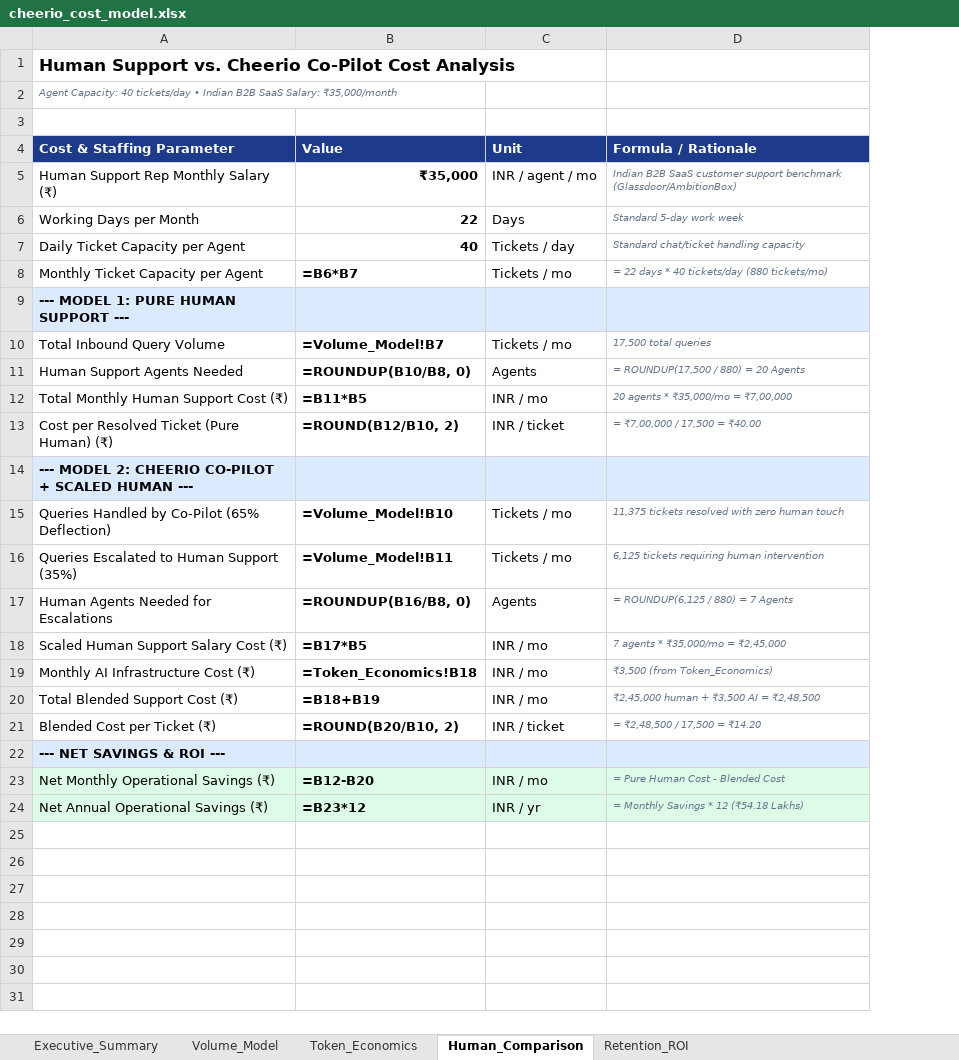
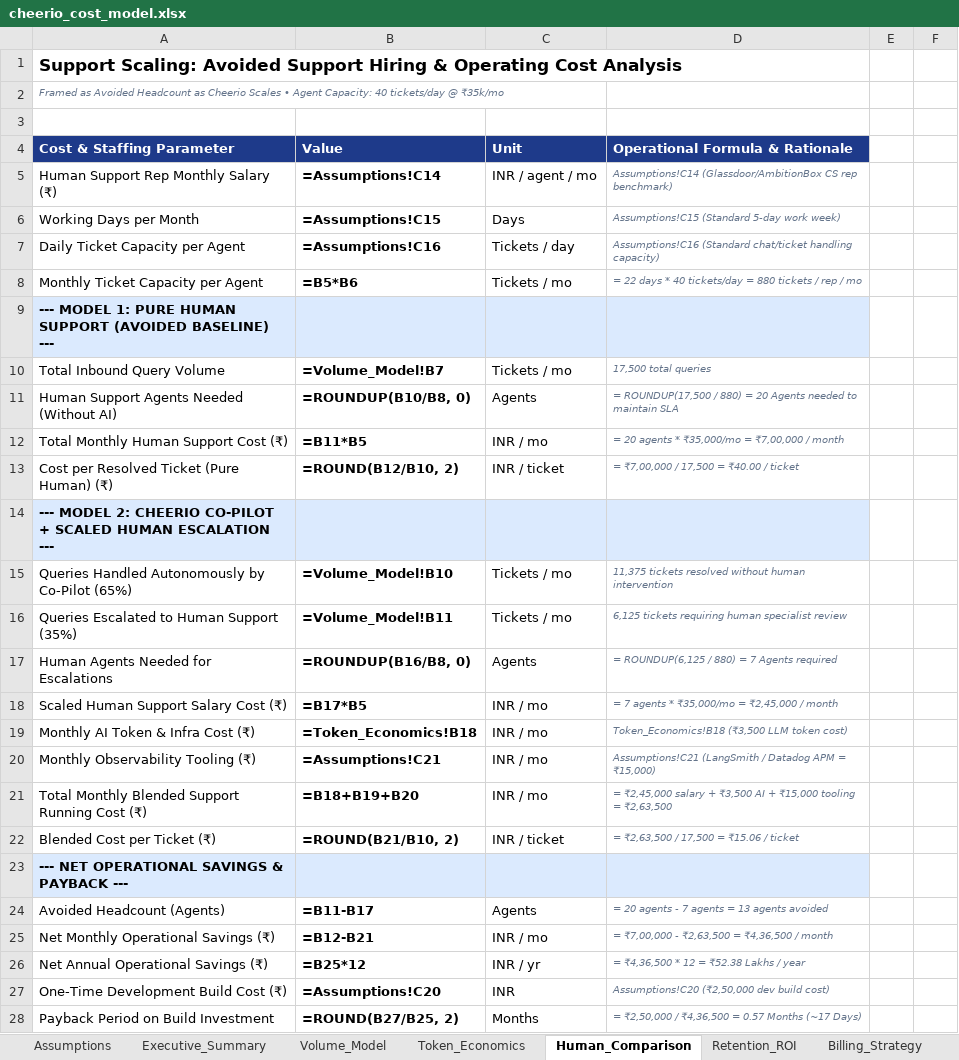
Before and after one commit to Saksham-Gupta-GH/Saksham-Gupta-GH.github.io, an Excel workbook: cheerio/assignment/cheerio_cost_model.xlsx, sheet Human_Comparison, drawn as a sheet; only a part is shown; values as stored, in another font and other column widths than the file's, no borders; formulas without a stored value are shown as written; removed rows and columns are numbered as before the commit, all else as after; the diff covers the shown part only; the diff names each change by its address in the sheet, - before the commit and + after, or states it on an @@ line.

Commit message:
Comprehensive upgrade addressing all Claude review feedback: 8-tab financial model, 4th prototype scenario, accurate Meta APIs, and rigorous 4-page memo

```diff
--- a/cheerio/assignment/cheerio_cost_model.xlsx (sheet Human_Comparison)
+++ b/cheerio/assignment/cheerio_cost_model.xlsx (sheet Human_Comparison)
+sheet tab: Assumptions
+sheet tab: Billing_Strategy
-column D (Formula / Rationale), rows 5-24: Indian B2B SaaS customer support benchmark (Glassdoor/AmbitionBox) | Standard 5-day work week | Standard chat/ticket handling capacity | = 22 days * 40 tickets/day (880 tickets/mo) |  | 17,500 total queries | = ROUNDUP(17,500 / 880) = 20 Agents | 20 agents * ₹35,000/mo = ₹7,00,000 | = ₹7,00,000 / 17,500 = ₹40.00 |  | 11,375 tickets resolved with zero human touch | 6,125 tickets requiring human intervention | = ROUNDUP(6,125 / 880) = 7 Agents | 7 agents * ₹35,000/mo = ₹2,45,000 | ₹3,500 (from Token_Economics) | ₹2,45,000 human + ₹3,500 AI = ₹2,48,500 | = ₹2,48,500 / 17,500 = ₹14.20 |  | = Pure Human Cost - Blended Cost | = Monthly Savings * 12 (₹54.18 Lakhs)
+column D (Operational Formula & Rationale), rows 5-19: Assumptions!C14 (Glassdoor/AmbitionBox CS rep benchmark) | Assumptions!C15 (Standard 5-day work week) | Assumptions!C16 (Standard chat/ticket handling capacity) | = 22 days * 40 tickets/day = 880 tickets / rep / mo |  | 17,500 total queries | = ROUNDUP(17,500 / 880) = 20 Agents needed to maintain SLA | = 20 agents * ₹35,000/mo = ₹7,00,000 / month | = ₹7,00,000 / 17,500 = ₹40.00 / ticket |  | 11,375 tickets resolved without human intervention | 6,125 tickets requiring human specialist review | = ROUNDUP(6,125 / 880) = 7 Agents required | = 7 agents * ₹35,000/mo = ₹2,45,000 / month | Token_Economics!B18 (₹3,500 LLM token cost); rows 21-22: = ₹2,45,000 salary + ₹3,500 AI + ₹15,000 tooling = ₹2,63,500 | = ₹2,63,500 / 17,500 = ₹15.06 / ticket; rows 25-26: = ₹7,00,000 - ₹2,63,500 = ₹4,36,500 / month | = ₹4,36,500 * 12 = ₹52.38 Lakhs / year
+column E, empty
+column F, empty
-A1 (Cost & Staffing Parameter): Human Support vs. Cheerio Co-Pilot Cost Analysis
+A1 (Cost & Staffing Parameter): Support Scaling: Avoided Support Hiring & Operating Cost Analysis
-A2 (Cost & Staffing Parameter): Agent Capacity: 40 tickets/day • Indian B2B SaaS Salary: ₹35,000/month
+A2 (Cost & Staffing Parameter): Framed as Avoided Headcount as Cheerio Scales • Agent Capacity: 40 tickets/day @ ₹35k/mo
-B5 (Value): ₹35,000
+B5 (Value): =Assumptions!C14
-B6 (Value): 22
+B6 (Value): =Assumptions!C15
-B7 (Value): 40
+B7 (Value): =Assumptions!C16
-B8 (Value): =B6*B7
+B8 (Value): =B5*B6
-A9 (Cost & Staffing Parameter): --- MODEL 1: PURE HUMAN SUPPORT ---
+A9 (Cost & Staffing Parameter): --- MODEL 1: PURE HUMAN SUPPORT (AVOIDED BASELINE) ---
-A11 (Cost & Staffing Parameter): Human Support Agents Needed
+A11 (Cost & Staffing Parameter): Human Support Agents Needed (Without AI)
-A14 (Cost & Staffing Parameter): …SCALED HUMAN ---
+A14 (Cost & Staffing Parameter): …SCALED HUMAN ESCALATION ---
-A15 (Cost & Staffing Parameter): Queries Handled by Co-Pilot (65% Deflection)
+A15 (Cost & Staffing Parameter): Queries Handled Autonomously by Co-Pilot (65%)
-A19 (Cost & Staffing Parameter): Monthly AI Infrastructure Cost (₹)
+A19 (Cost & Staffing Parameter): Monthly AI Token & Infra Cost (₹)
+row 20: Monthly Observability Tooling (₹) | =Assumptions!C21 | INR / mo | Assumptions!C21 (LangSmith / Datadog APM = ₹15,000)
-A21 (Cost & Staffing Parameter): Total Blended Support Cost (₹)
+A21 (Cost & Staffing Parameter): Total Monthly Blended Support Running Cost (₹)
-B21 (Value): =B18+B19
+B21 (Value): =B18+B19+B20
-B22 (Value): =ROUND(B20/B10, 2)
+B22 (Value): =ROUND(B21/B10, 2)
-A23 (Cost & Staffing Parameter): --- NET SAVINGS & ROI ---
+A23 (Cost & Staffing Parameter): --- NET OPERATIONAL SAVINGS & PAYBACK ---
+row 24: Avoided Headcount (Agents) | =B11-B17 | Agents | = 20 agents - 7 agents = 13 agents avoided
-A25:C26 fill: #DCFCE7
+A25:C26 fill: none
-B25 (Value): =B12-B20
+B25 (Value): =B12-B21
-B26 (Value): =B23*12
+B26 (Value): =B25*12
+row 27: One-Time Development Build Cost (₹) | =Assumptions!C20 | INR | Assumptions!C20 (₹2,50,000 dev build cost)
+row 28: Payback Period on Build Investment | =ROUND(B27/B25, 2) | Months | = ₹2,50,000 / ₹4,36,500 = 0.57 Months (~17 Days)
```
Also changed, not shown: 7 added rows elsewhere in this sheet, sheet Executive_Summary, sheet Retention_ROI, sheet Token_Economics, sheet Volume_Model, other sheet tabs, 8 other files.
